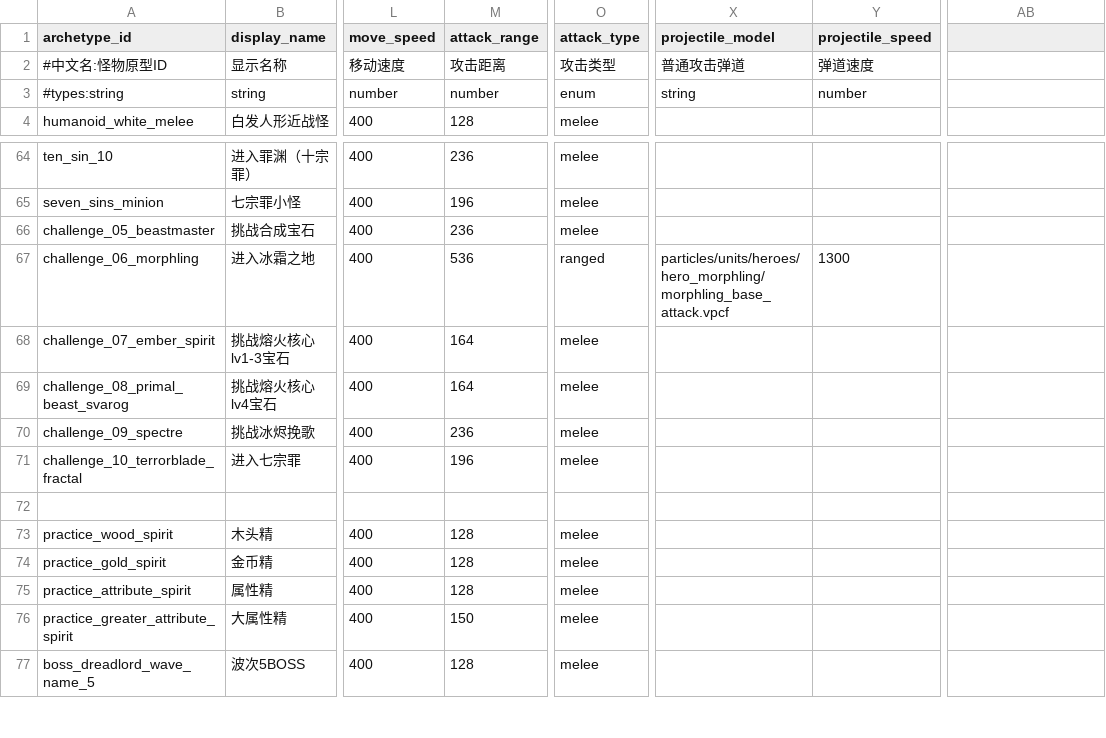
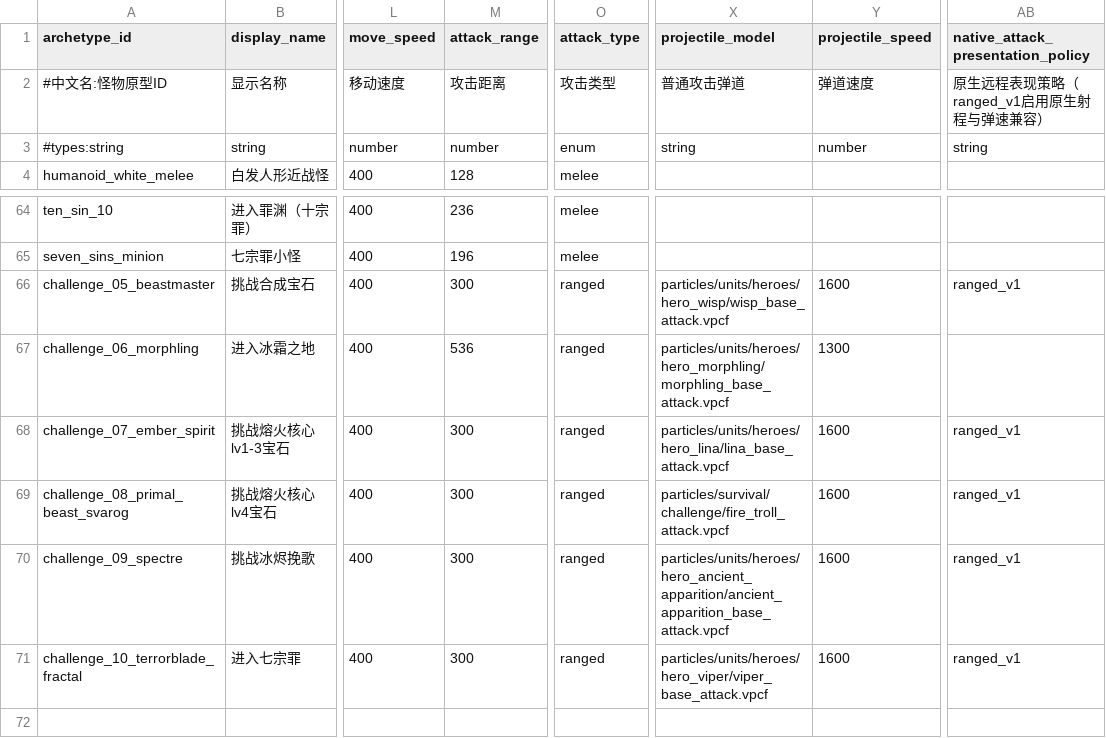
Before and after one commit to MouOwO/Survival, a CSV file: data/csv/怪物与波次系统/monster_archetypes.csv, drawn as a sheet; only a part is shown, gaps mark what is left out; the shorter side is filled out with more unchanged rows; the diff names each change by its address in the sheet, - before the commit and + after, or states it on an @@ line.

Commit message:
feat(challenge): give five monsters ranged elemental projectiles at 300 range

```diff
--- a/data/csv/怪物与波次系统/monster_archetypes.csv
+++ b/data/csv/怪物与波次系统/monster_archetypes.csv
-AB1: (empty)
+AB1: native_attack_presentation_policy
-AB2: (empty)
+AB2: 原生远程表现策略（ranged_v1启用原生射程与弹速兼容）
-AB3: (empty)
+AB3: string
-M66 (attack_range): 236
+M66 (attack_range): 300
-O66 (attack_type): melee
+O66 (attack_type): ranged
-X66 (projectile_model): (empty)
+X66 (projectile_model): particles/units/heroes/hero_wisp/wisp_base_attack.vpcf
-Y66 (projectile_speed): (empty)
+Y66 (projectile_speed): 1600
-AB66: (empty)
+AB66: ranged_v1
-M68:M69 (attack_range): 164
+M68:M69 (attack_range): 300
-O68:O71 (attack_type): melee
+O68:O71 (attack_type): ranged
-X68 (projectile_model): (empty)
+X68 (projectile_model): particles/units/heroes/hero_lina/lina_base_attack.vpcf
-Y68:Y71 (projectile_speed): (empty)
+Y68:Y71 (projectile_speed): 1600
-AB68:AB71: (empty)
+AB68:AB71: ranged_v1
-X69 (projectile_model): (empty)
+X69 (projectile_model): particles/survival/challenge/fire_troll_attack.vpcf
-M70 (attack_range): 236
+M70 (attack_range): 300
-X70 (projectile_model): (empty)
+X70 (projectile_model): particles/units/heroes/hero_ancient_apparition/ancient_apparition_base_attack.vpcf
-M71 (attack_range): 196
+M71 (attack_range): 300
-X71 (projectile_model): (empty)
+X71 (projectile_model): particles/units/heroes/hero_viper/viper_base_attack.vpcf
```
Also changed, not shown: 25 other files.
